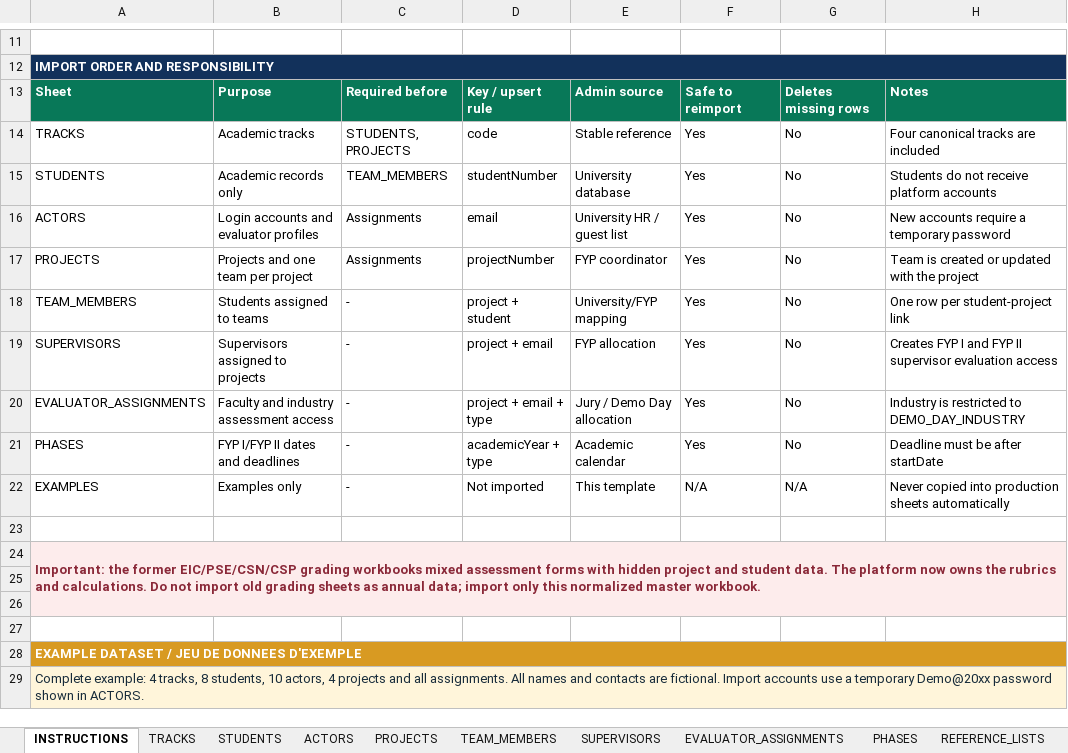
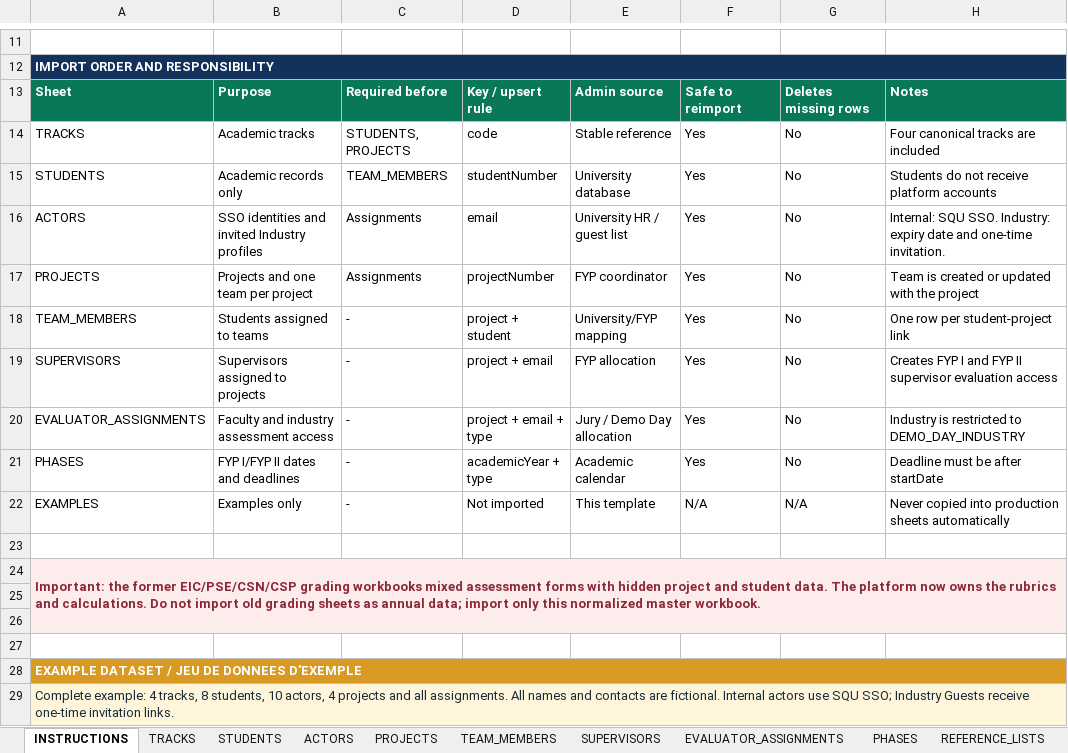
Before and after one commit to ranym-eng/FYP-Online-Grading-Platform, an Excel workbook: docs/examples/imports/exemple_initialisation_complete_fyp_2027_2028.xlsx, sheet INSTRUCTIONS, drawn as a sheet; only a part is shown, gaps mark what is left out; values as stored, in another font and other column widths than the file's, no borders; the diff names each change by its address in the sheet, - before the commit and + after, or states it on an @@ line.

Commit message:
Add secure SQU and Industry onboarding

```diff
--- a/docs/examples/imports/exemple_initialisation_complete_fyp_2027_2028.xlsx (sheet INSTRUCTIONS)
+++ b/docs/examples/imports/exemple_initialisation_complete_fyp_2027_2028.xlsx (sheet INSTRUCTIONS)
-B16: Login accounts and evaluator profiles
+B16: SSO identities and invited Industry profiles
-H16: New accounts require a temporary password
+H16: Internal: SQU SSO. Industry: expiry date and one-time invitation.
-A29: …are fictional. Import accounts use a temporary Demo@20xx password shown in ACTORS.
+A29: …are fictional. Internal actors use SQU SSO; Industry Guests receive one-time invitation links.
```
Also changed, not shown: sheet ACTORS, sheet REFERENCE_LISTS, sheet EXAMPLES, charts or pictures, docs/examples/imports/exemple_initialisation_minimale_fyp_2028_2029.xlsx, docs/templates/modele_initialisation_plateforme_fyp.xlsx, 37 other files.
